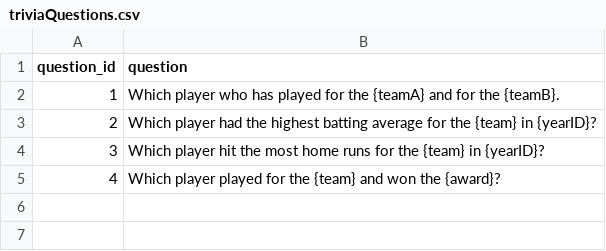
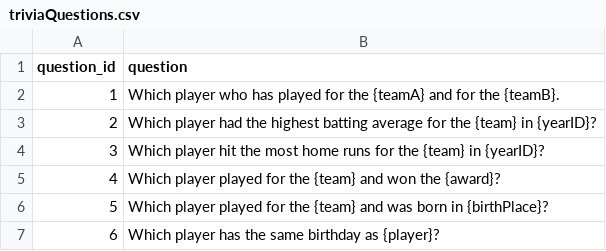
Before and after one commit to Debob123/strikeOne, a CSV file: app/static/triviaQuestions.csv, drawn as a sheet.

Commit message:
added 5th question type

```diff
--- a/app/static/triviaQuestions.csv
+++ b/app/static/triviaQuestions.csv
@@ -5 +5,3 @@ question_id,question
 4,"Which player played for the {team} and won the {award}?"
+5,"Which player played for the {team} and was born in {birthPlace}?"
+6,"Which player has the same birthday as {player}?"
```
Also changed, not shown: 3 other files.
